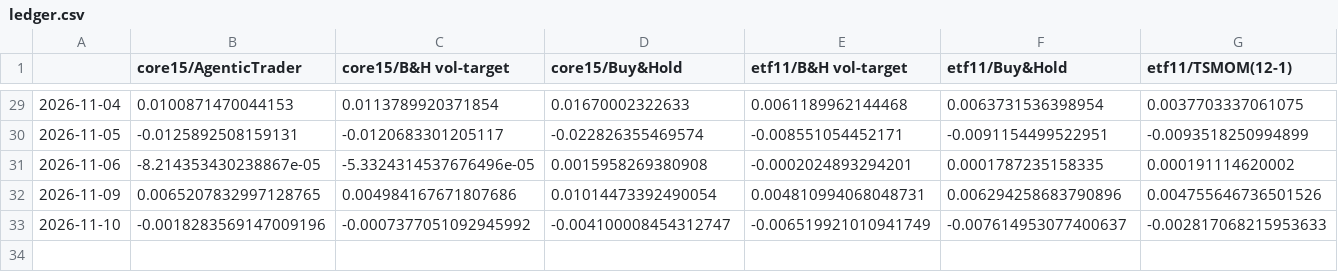
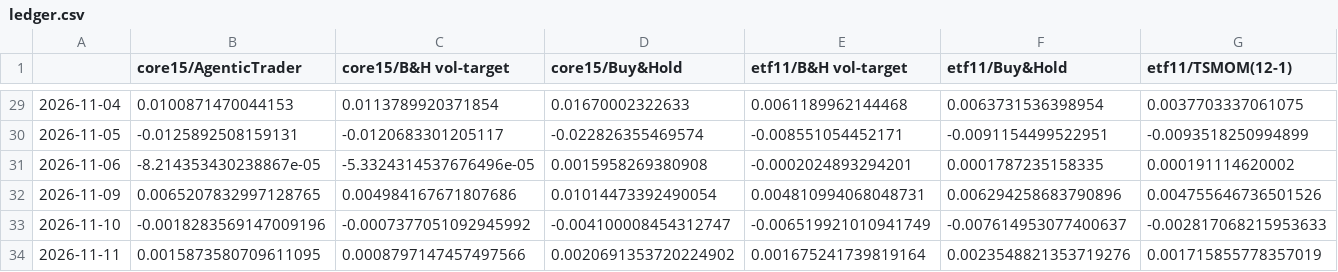
Before and after one commit to AshJha0/agentic-trader, a CSV file: results/paper/ledger.csv, drawn as a sheet; only a part is shown, gaps mark what is left out; rows hold the shown columns only; the diff names each change by its address in the sheet, - before the commit and + after, or states it on an @@ line.

```diff
--- a/results/paper/ledger.csv
+++ b/results/paper/ledger.csv
+row 34: 2026-11-11 | 0.0015873580709611095 | 0.0008797147457497566 | 0.0020691353720224902 | 0.001675241739819164 | 0.0023548821353719276 | 0.001715855778357019
```
Also changed, not shown: results/paper/exposure.csv, results/paper/ledger_recomputed.csv, 4 other files.
